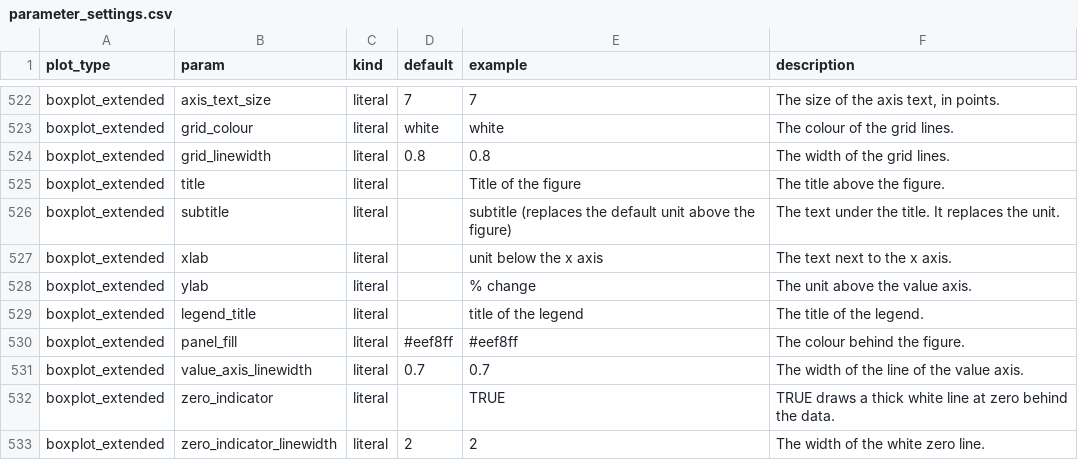
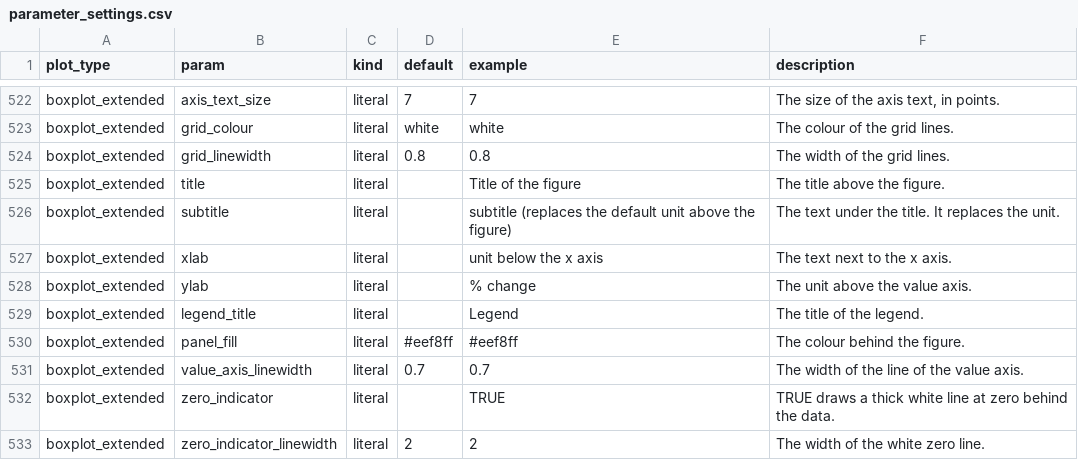
Before and after one commit to joris-klingen/ggcpb, a CSV file: inst/extdata/parameter_settings.csv, drawn as a sheet; only a part is shown, gaps mark what is left out; the diff covers the shown part only.

```diff
--- a/inst/extdata/parameter_settings.csv
+++ b/inst/extdata/parameter_settings.csv
@@ -528,3 +528,3 @@
 "boxplot_extended","ylab","literal","","% change","The unit above the value axis."
-"boxplot_extended","legend_title","literal","","title of the legend","The title of the legend."
+"boxplot_extended","legend_title","literal","","Legend","The title of the legend."
 "boxplot_extended","panel_fill","literal","#eef8ff","#eef8ff","The colour behind the figure."
```
Also changed, not shown: 19 edited cells elsewhere in this file, 6 other files.
